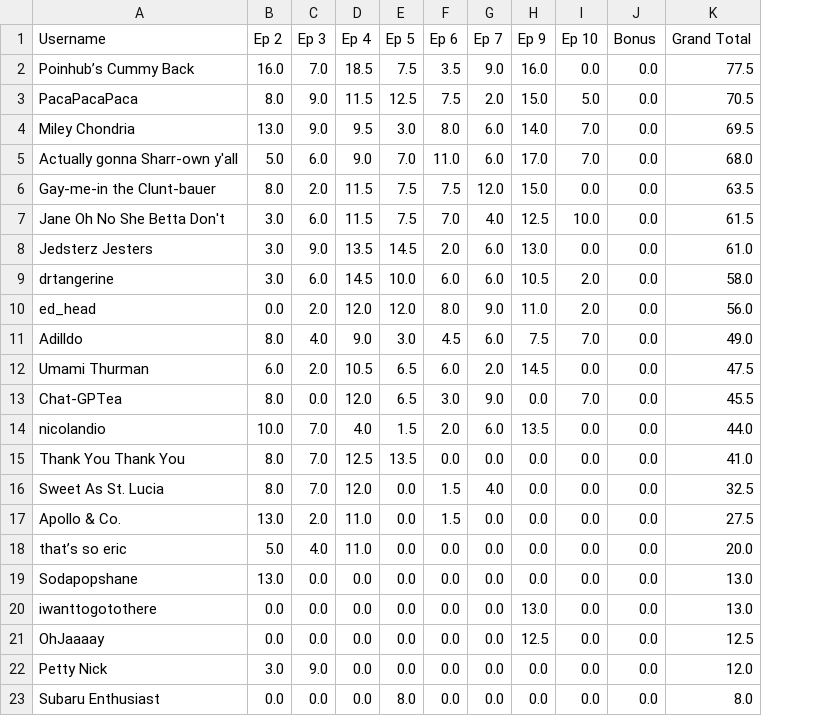
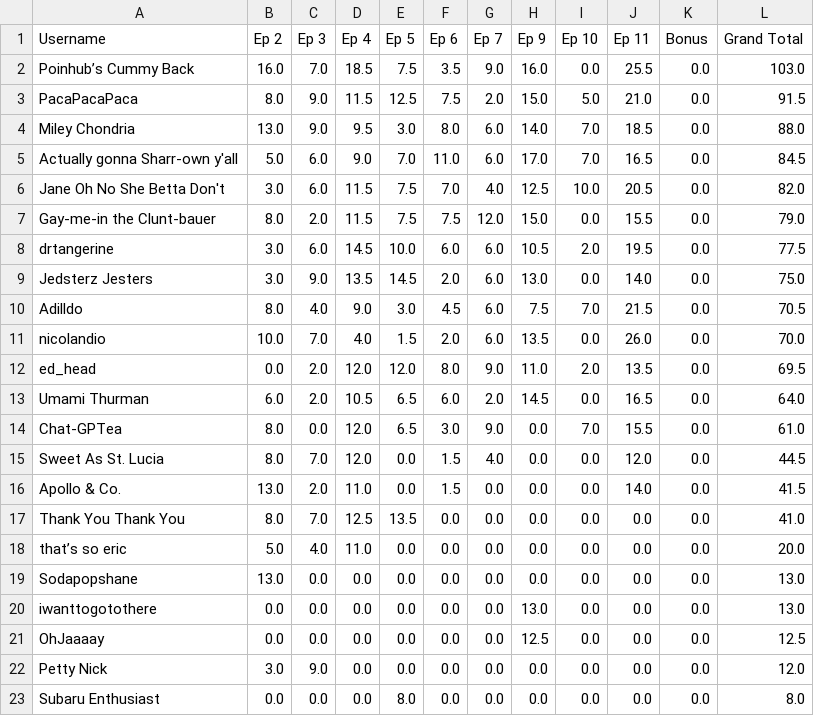
Before and after one commit to nickazcarate/nickazcarate.github.io, a CSV file: scores.csv, drawn as a sheet; removed rows and columns are numbered as before the commit, all else as after; the diff names each change by its address in the sheet, - before the commit and + after, or states it on an @@ line.

Commit message:
Update scores for 11

```diff
--- a/scores.csv
+++ b/scores.csv
+column J (Ep 11), rows 2-6: 25.5 | 21.0 | 18.5 | 16.5 | 20.5; row 8: 19.5; row 10: 21.5; rows 13-14: 16.5 | 15.5; rows 17-23: all 0.0
-L2 (Grand Total): 77.5
+L2 (Grand Total): 103.0
-L3 (Grand Total): 70.5
+L3 (Grand Total): 91.5
-L4 (Grand Total): 69.5
+L4 (Grand Total): 88.0
-L5 (Grand Total): 68.0
+L5 (Grand Total): 84.5
-row 6: Gay-me-in the Clunt-bauer | 8.0 | 2.0 | 11.5 | 7.5 | 7.5 | 12.0 | 15.0 | 0.0 | 0.0 | 63.5
-L6 (Grand Total): 61.5
+L6 (Grand Total): 82.0
-row 8: Jedsterz Jesters | 3.0 | 9.0 | 13.5 | 14.5 | 2.0 | 6.0 | 13.0 | 0.0 | 0.0 | 61.0
+row 7: Gay-me-in the Clunt-bauer | 8.0 | 2.0 | 11.5 | 7.5 | 7.5 | 12.0 | 15.0 | 0.0 | 15.5 | 0.0 | 79.0
-L8 (Grand Total): 58.0
+L8 (Grand Total): 77.5
-row 10: ed_head | 0.0 | 2.0 | 12.0 | 12.0 | 8.0 | 9.0 | 11.0 | 2.0 | 0.0 | 56.0
+row 9: Jedsterz Jesters | 3.0 | 9.0 | 13.5 | 14.5 | 2.0 | 6.0 | 13.0 | 0.0 | 14.0 | 0.0 | 75.0
-L10 (Grand Total): 49.0
+L10 (Grand Total): 70.5
+row 11: nicolandio | 10.0 | 7.0 | 4.0 | 1.5 | 2.0 | 6.0 | 13.5 | 0.0 | 26.0 | 0.0 | 70.0
+row 12: ed_head | 0.0 | 2.0 | 12.0 | 12.0 | 8.0 | 9.0 | 11.0 | 2.0 | 13.5 | 0.0 | 69.5
-L13 (Grand Total): 47.5
+L13 (Grand Total): 64.0
-L14 (Grand Total): 45.5
+L14 (Grand Total): 61.0
-row 14: nicolandio | 10.0 | 7.0 | 4.0 | 1.5 | 2.0 | 6.0 | 13.5 | 0.0 | 0.0 | 44.0
+row 15: Sweet As St. Lucia | 8.0 | 7.0 | 12.0 | 0.0 | 1.5 | 4.0 | 0.0 | 0.0 | 12.0 | 0.0 | 44.5
+row 16: Apollo & Co. | 13.0 | 2.0 | 11.0 | 0.0 | 1.5 | 0.0 | 0.0 | 0.0 | 14.0 | 0.0 | 41.5
-row 16: Sweet As St. Lucia | 8.0 | 7.0 | 12.0 | 0.0 | 1.5 | 4.0 | 0.0 | 0.0 | 0.0 | 32.5
-row 17: Apollo & Co. | 13.0 | 2.0 | 11.0 | 0.0 | 1.5 | 0.0 | 0.0 | 0.0 | 0.0 | 27.5
```
